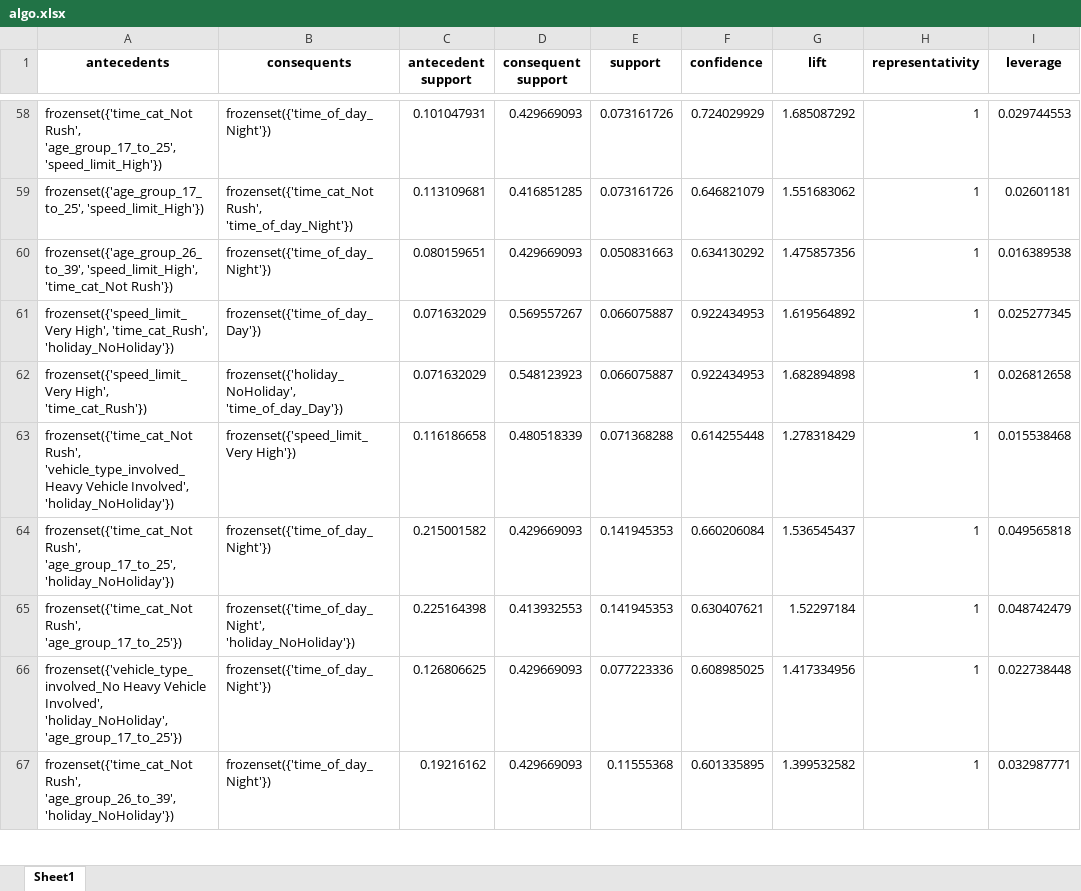
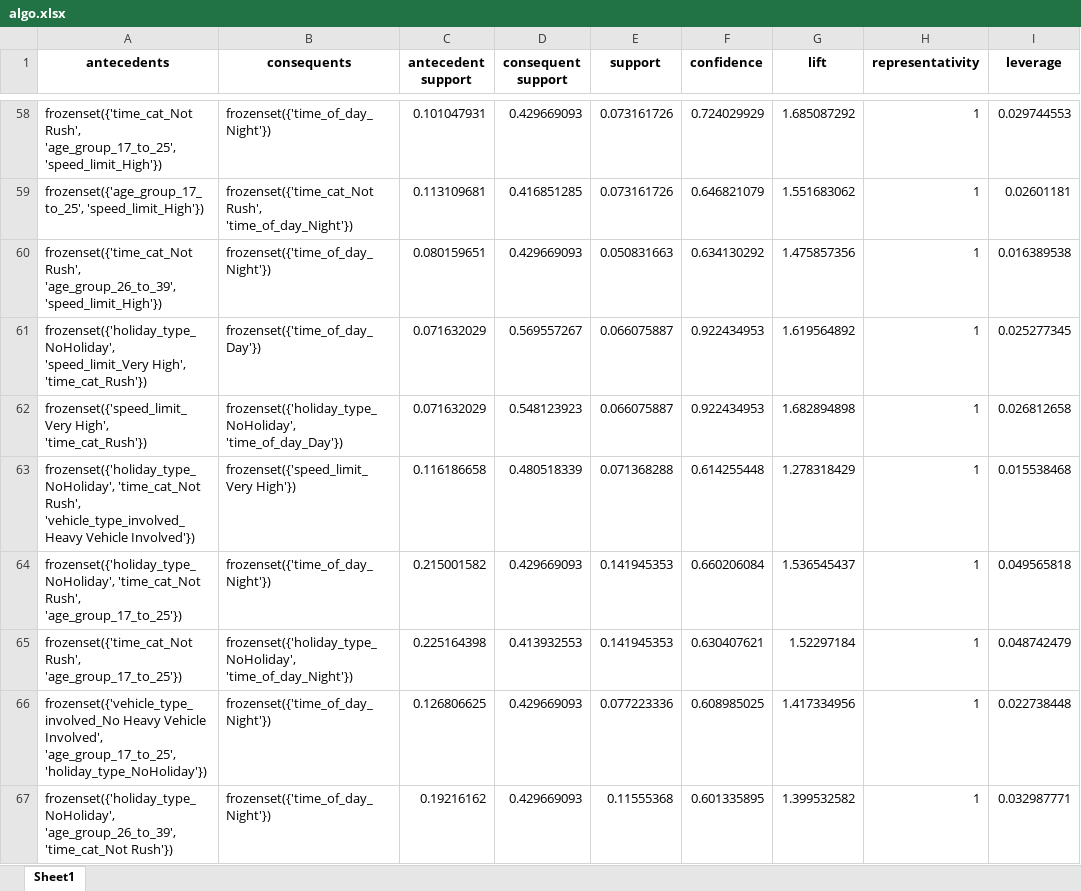
Before and after one commit to gambit0070/Data-Warehouse, an Excel workbook: algo.xlsx, sheet Sheet1, drawn as a sheet; only a part is shown, gaps mark what is left out; values as stored, in another font and other column widths than the file's, no borders; the diff covers the shown part only; the diff names each change by its address in the sheet, - before the commit and + after, or states it on an @@ line.

```diff
--- a/algo.xlsx (sheet Sheet1)
+++ b/algo.xlsx (sheet Sheet1)
-A60 (antecedents): frozenset({'age_group_26_to_39', 'speed_limit_High', 'time_cat_Not Rush'})
+A60 (antecedents): frozenset({'time_cat_Not Rush', 'age_group_26_to_39', 'speed_limit_High'})
-A61 (antecedents): frozenset({'speed_limit_Very High', 'time_cat_Rush', 'holiday_NoHoliday'})
+A61 (antecedents): frozenset({'holiday_type_NoHoliday', 'speed_limit_Very High', 'time_cat_Rush'})
-B62 (consequents): frozenset({'holiday_NoHoliday', 'time_of_day_Day'})
+B62 (consequents): frozenset({'holiday_type_NoHoliday', 'time_of_day_Day'})
-A63 (antecedents): frozenset({'time_cat_Not Rush', 'vehicle_type_involved_Heavy Vehicle Involved', 'holiday_NoHoliday'})
+A63 (antecedents): frozenset({'holiday_type_NoHoliday', 'time_cat_Not Rush', 'vehicle_type_involved_Heavy Vehicle Involved'})
-A64 (antecedents): frozenset({'time_cat_Not Rush', 'age_group_17_to_25', 'holiday_NoHoliday'})
+A64 (antecedents): frozenset({'holiday_type_NoHoliday', 'time_cat_Not Rush', 'age_group_17_to_25'})
-B65 (consequents): frozenset({'time_of_day_Night', 'holiday_NoHoliday'})
+B65 (consequents): frozenset({'holiday_type_NoHoliday', 'time_of_day_Night'})
-A66 (antecedents): …Vehicle Involved', 'holiday_NoHoliday', 'age_group_17_to_25'})
+A66 (antecedents): …Vehicle Involved', 'age_group_17_to_25', 'holiday_type_NoHoliday'})
-A67 (antecedents): frozenset({'time_cat_Not Rush', 'age_group_26_to_39', 'holiday_NoHoliday'})
+A67 (antecedents): frozenset({'holiday_type_NoHoliday', 'age_group_26_to_39', 'time_cat_Not Rush'})
```
Also changed, not shown: 6 added rows, 6 removed rows and 51 edited cells elsewhere in this sheet, algo_2.xlsx, population_long.xlsx, 30 other files.
